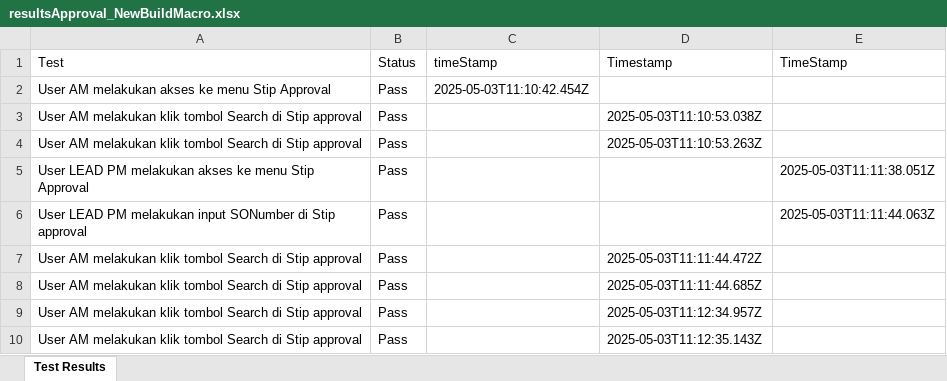
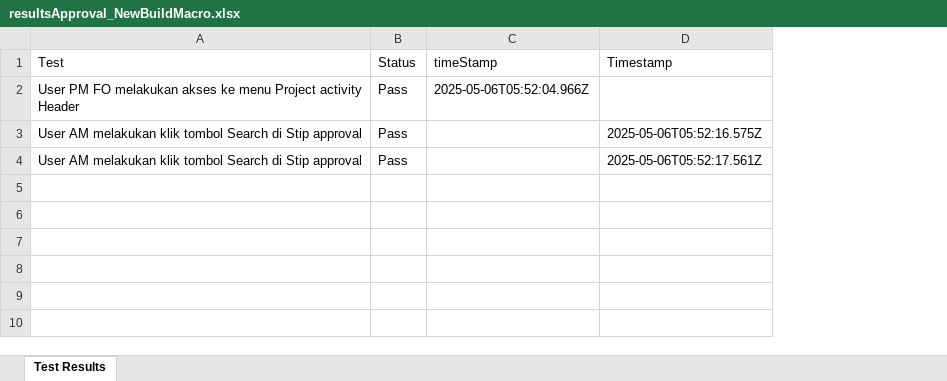
Before and after one commit to Fmocacinno/TBGSYS-Cypress-, an Excel workbook: cypress/downloads/resultsApproval_NewBuildMacro.xlsx, sheet Test Results, drawn as a sheet; values as stored, in another font and other column widths than the file's, no borders; removed rows and columns are numbered as before the commit, all else as after; the diff names each change by its address in the sheet, - before the commit and + after, or states it on an @@ line.

```diff
--- a/cypress/downloads/resultsApproval_NewBuildMacro.xlsx (sheet Test Results)
+++ b/cypress/downloads/resultsApproval_NewBuildMacro.xlsx (sheet Test Results)
-column E (TimeStamp), empty
-A2 (Test): User AM melakukan akses ke menu Stip Approval
+A2 (Test): User PM FO melakukan akses ke menu Project activity Header
-C2 (timeStamp): 2025-05-03T11:10:42.454Z
+C2 (timeStamp): 2025-05-06T05:52:04.966Z
-row 3: User AM melakukan klik tombol Search di Stip approval | Pass |  | 2025-05-03T11:10:53.038Z
-D3 (Timestamp): 2025-05-03T11:10:53.263Z
+D3 (Timestamp): 2025-05-06T05:52:16.575Z
-row 5: User LEAD PM melakukan akses ke menu Stip Approval | Pass |  |  | 2025-05-03T11:11:38.051Z
-row 6: User LEAD PM melakukan input SONumber di Stip approval | Pass |  |  | 2025-05-03T11:11:44.063Z
-row 7: User AM melakukan klik tombol Search di Stip approval | Pass |  | 2025-05-03T11:11:44.472Z
-row 8: User AM melakukan klik tombol Search di Stip approval | Pass |  | 2025-05-03T11:11:44.685Z
-D4 (Timestamp): 2025-05-03T11:12:34.957Z
+D4 (Timestamp): 2025-05-06T05:52:17.561Z
-row 10: User AM melakukan klik tombol Search di Stip approval | Pass |  | 2025-05-03T11:12:35.143Z
```
Also changed, not shown: cypress/downloads/test-StipinputNewBuildMacroresults.xlsx, 7 other files.
